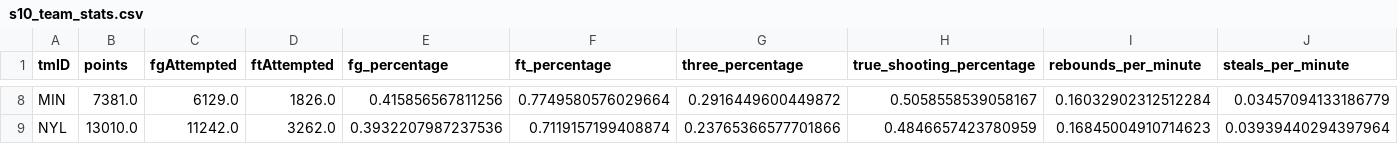
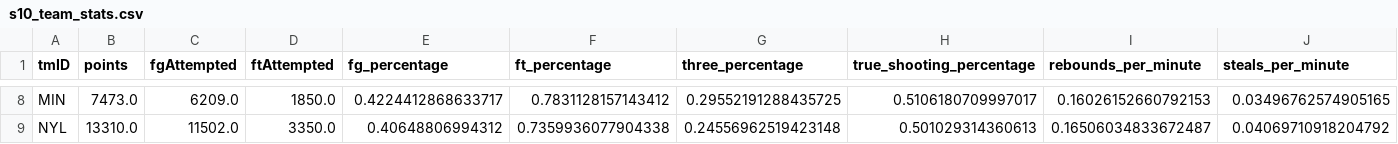
Before and after one commit to diogotvf7/feup-ac, a CSV file: dataset/finals/s10_team_stats.csv, drawn as a sheet; only a part is shown, gaps mark what is left out; the diff covers the shown part only; the diff names each change by its address in the sheet, - before the commit and + after, or states it on an @@ line.

```diff
--- a/dataset/finals/s10_team_stats.csv
+++ b/dataset/finals/s10_team_stats.csv
-B8 (points): 7381.0
+B8 (points): 7473.0
-C8 (fgAttempted): 6129.0
+C8 (fgAttempted): 6209.0
-D8 (ftAttempted): 1826.0
+D8 (ftAttempted): 1850.0
-E8 (fg_percentage): 0.415856567811256
+E8 (fg_percentage): 0.4224412868633717
-F8 (ft_percentage): 0.7749580576029664
+F8 (ft_percentage): 0.7831128157143412
-G8 (three_percentage): 0.2916449600449872
+G8 (three_percentage): 0.29552191288435725
-H8 (true_shooting_percentage): 0.5058558539058167
+H8 (true_shooting_percentage): 0.5106180709997017
-I8 (rebounds_per_minute): 0.16032902312512284
+I8 (rebounds_per_minute): 0.16026152660792153
-J8 (steals_per_minute): 0.03457094133186779
+J8 (steals_per_minute): 0.03496762574905165
-B9 (points): 13010.0
+B9 (points): 13310.0
-C9 (fgAttempted): 11242.0
+C9 (fgAttempted): 11502.0
-D9 (ftAttempted): 3262.0
+D9 (ftAttempted): 3350.0
-E9 (fg_percentage): 0.3932207987237536
+E9 (fg_percentage): 0.40648806994312
-F9 (ft_percentage): 0.7119157199408874
+F9 (ft_percentage): 0.7359936077904338
-G9 (three_percentage): 0.23765366577701866
+G9 (three_percentage): 0.24556962519423148
-H9 (true_shooting_percentage): 0.4846657423780959
+H9 (true_shooting_percentage): 0.501029314360613
-I9 (rebounds_per_minute): 0.16845004910714623
+I9 (rebounds_per_minute): 0.16506034833672487
-J9 (steals_per_minute): 0.03939440294397964
+J9 (steals_per_minute): 0.04069710918204792
```
Also changed, not shown: 151 edited cells elsewhere in this file, 4 other files.
